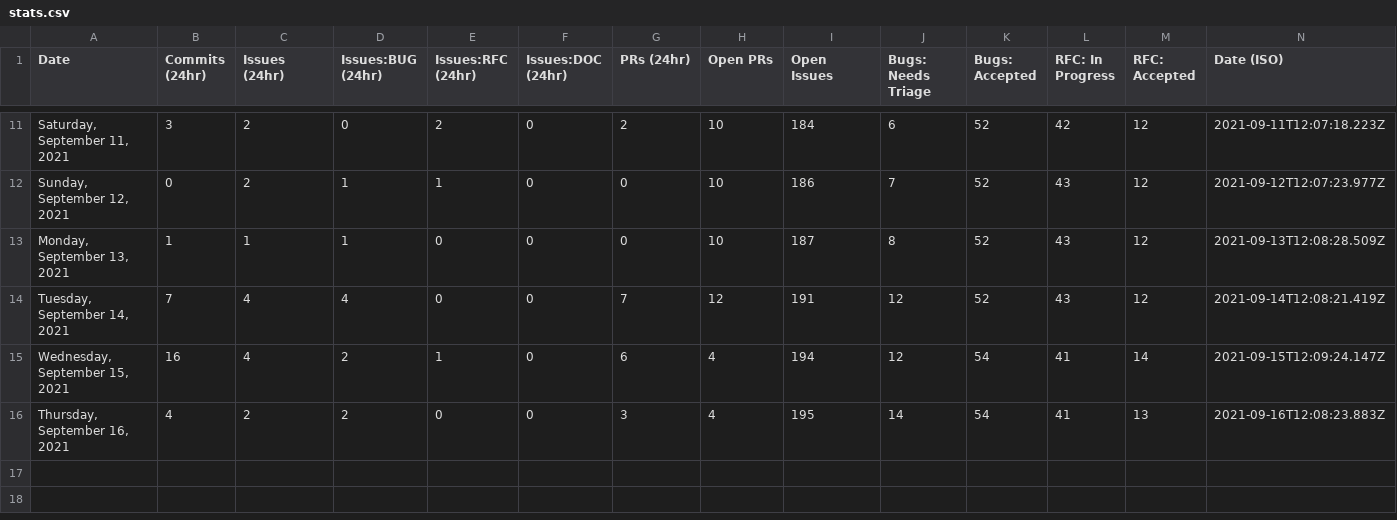
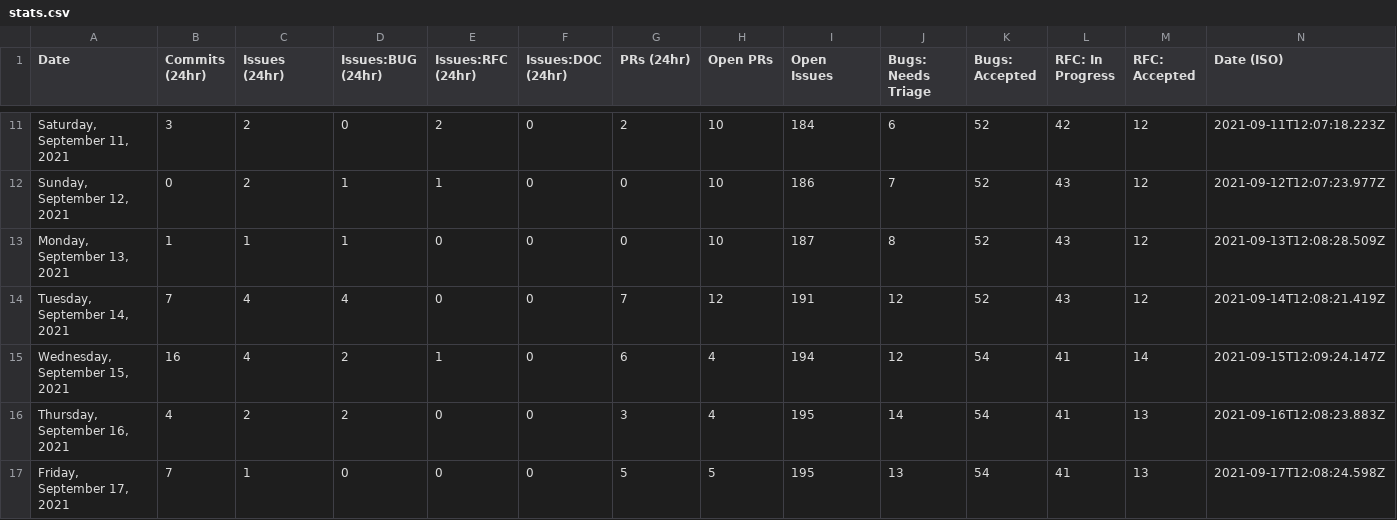
Before and after one commit to outcastgeek/astro, a CSV file: scripts/stats/stats.csv, drawn as a sheet; only a part is shown, gaps mark what is left out; the diff names each change by its address in the sheet, - before the commit and + after, or states it on an @@ line.

```diff
--- a/scripts/stats/stats.csv
+++ b/scripts/stats/stats.csv
+row 17: Friday, September 17, 2021 | 7 | 1 | 0 | 0 | 0 | 5 | 5 | 195 | 13 | 54 | 41 | 13 | 2021-09-17T12:08:24.598Z
```
